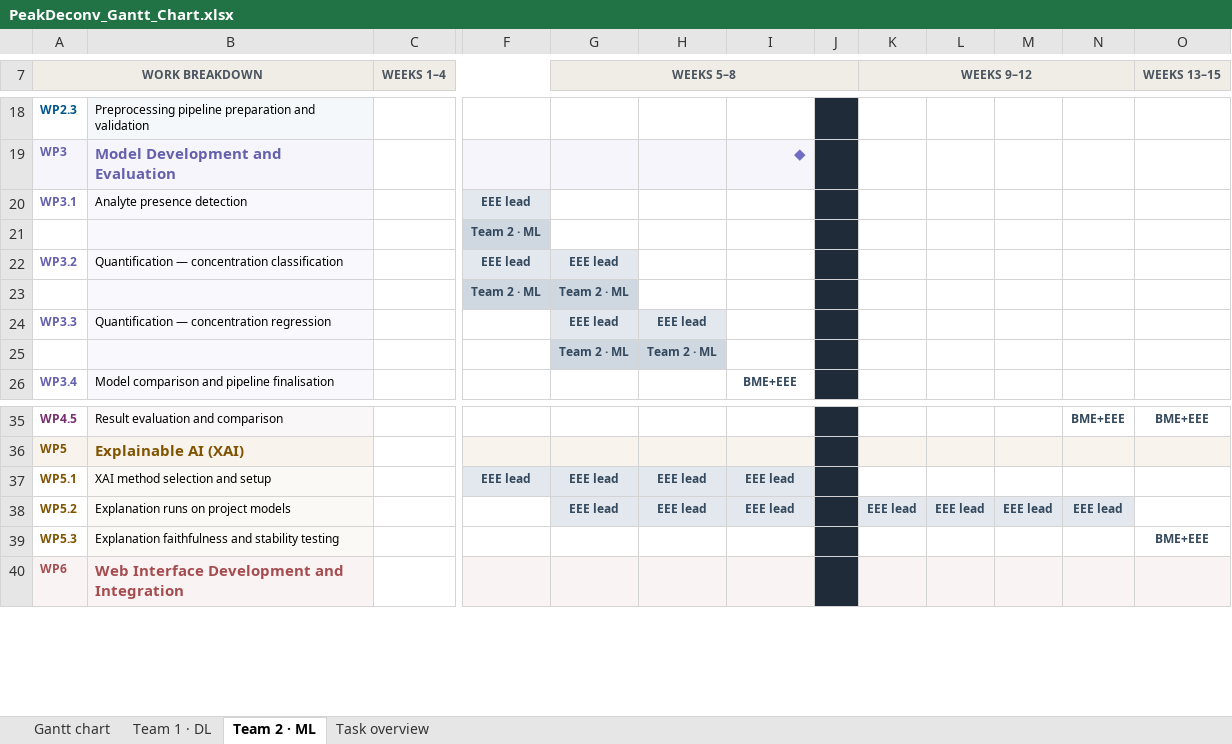
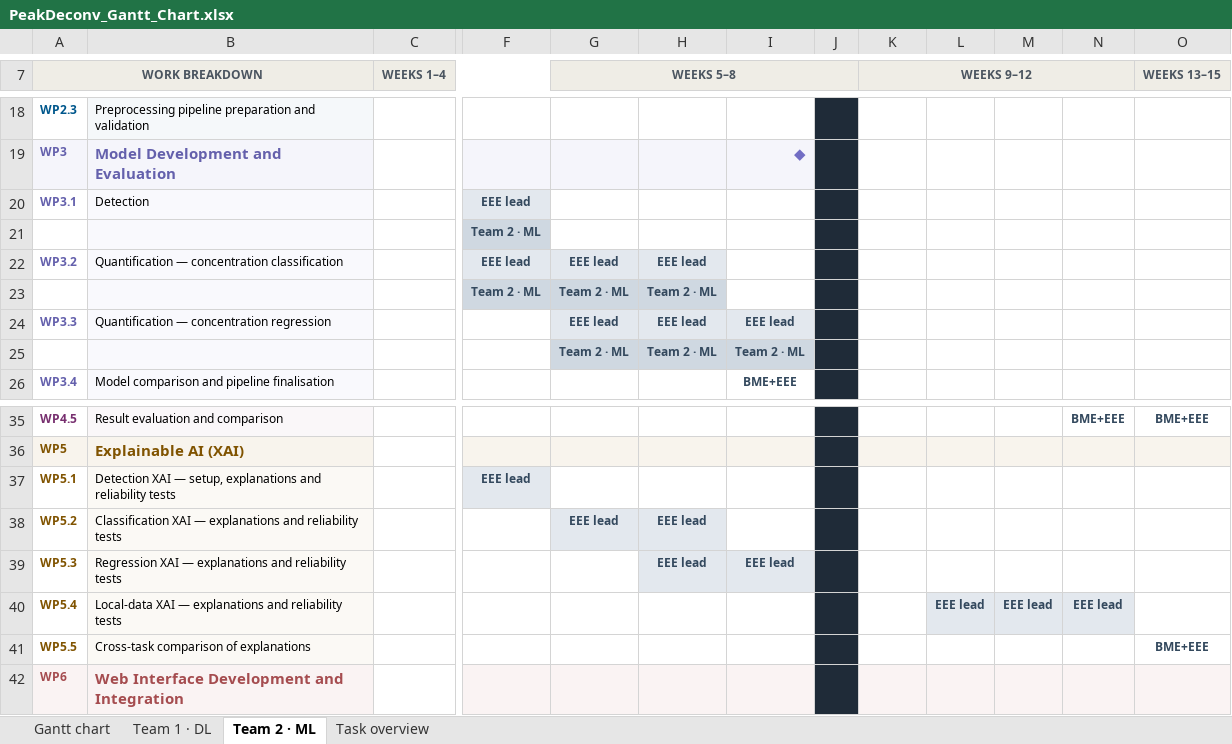
Before and after one commit to batuaribakir/peakdeconv-site, an Excel workbook: dashboard/data/source/PeakDeconv_Gantt_Chart.xlsx, sheet Team 2 · ML, drawn as a sheet; only a part is shown, gaps mark what is left out; values as stored, in another font and other column widths than the file's, no borders; addresses are those after the commit; rows hold the shown columns only; the diff names each change by its address in the sheet, - before the commit and + after, or states it on an @@ line.

Commit message:
feat: sync the dashboard with the revised development plan (#10)
The plan now has 25 tasks over 69 task-weeks (was 23 over 70).

- WP3.1 is renamed Detection; WP3.2 runs weeks 4-6 and WP3.3 weeks 5-7,
  each now three weeks long with its delivery one week later
- WP5 splits into five tasks: detection, classification, regression and
  local-data XAI, then a cross-task comparison of explanations
- the extractor finds the notes, team and legend blocks by their labels,
  so added task rows no longer break it
- progress saved under the previous plan drops the status, lock and move
  of WP5.1-WP5.3 once, since those IDs now name different tasks; all
  other saved progress is kept

```diff
--- a/dashboard/data/source/PeakDeconv_Gantt_Chart.xlsx (sheet Team 2 · ML)
+++ b/dashboard/data/source/PeakDeconv_Gantt_Chart.xlsx (sheet Team 2 · ML)
-B20: Analyte presence detection
+B20: Detection
-H22: (empty)
+H22: EEE lead
-H22 fill: none
+H22 fill: #E3E8EE
-H23: (empty)
+H23: Team 2 · ML
-H23 fill: none
+H23 fill: #CFD8E1
-I24: (empty)
+I24: EEE lead
-I24 fill: none
+I24 fill: #E3E8EE
-I25: (empty)
+I25: Team 2 · ML
-I25 fill: none
+I25 fill: #CFD8E1
-B37: XAI method selection and setup
+B37: Detection XAI — setup, explanations and reliability tests
-G37 (WEEKS 5–8): EEE lead
+G37 (WEEKS 5–8): (empty)
-G37:I37 fill: #E3E8EE
+G37:I37 fill: none
-H37: EEE lead
+H37: (empty)
-I37:I38: EEE lead
+I37:I38: (empty)
-B38: Explanation runs on project models
+B38: Classification XAI — explanations and reliability tests
-I38 fill: #E3E8EE
+I38 fill: none
-K38 (WEEKS 9–12): EEE lead
+K38 (WEEKS 9–12): (empty)
-K38:N38 fill: #E3E8EE
+K38:N38 fill: none
-L38: EEE lead
+L38: (empty)
-M38: EEE lead
+M38: (empty)
-N38: EEE lead
+N38: (empty)
+row 39: WP5.3 | Regression XAI — explanations and reliability tests |  |  |  | EEE lead | EEE lead
+row 40: WP5.4 | Local-data XAI — explanations and reliability tests |  |  |  |  |  |  |  | EEE lead | EEE lead | EEE lead
-A41 (WORK BREAKDOWN): WP5.3
+A41 (WORK BREAKDOWN): WP5.5
-B41: Explanation faithfulness and stability testing
+B41: Cross-task comparison of explanations
```
Also changed, not shown: sheet Team 1 · DL, sheet Gantt chart, sheet Task overview, 3 other files.
